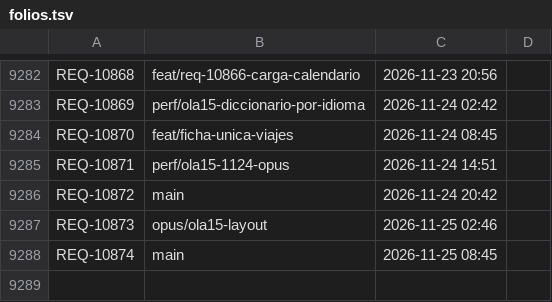
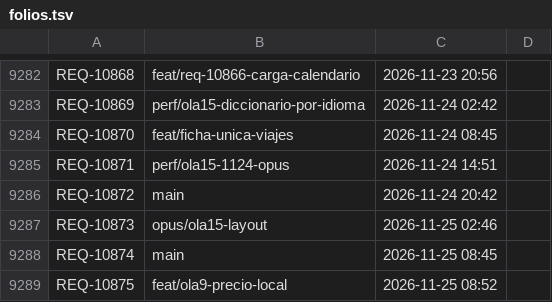
Before and after one commit to adrianrodvarmxb-cloud/travel-puzzle-web, a TSV file: folios.tsv, drawn as a sheet; only a part is shown, gaps mark what is left out.

```diff
--- a/folios.tsv
+++ b/folios.tsv
@@ -9288 +9288,2 @@ REQ-10873	opus/ola15-layout	2026-11-25 02:46
 REQ-10874	main	2026-11-25 08:45	
+REQ-10875	feat/ola9-precio-local	2026-11-25 08:52	
```
